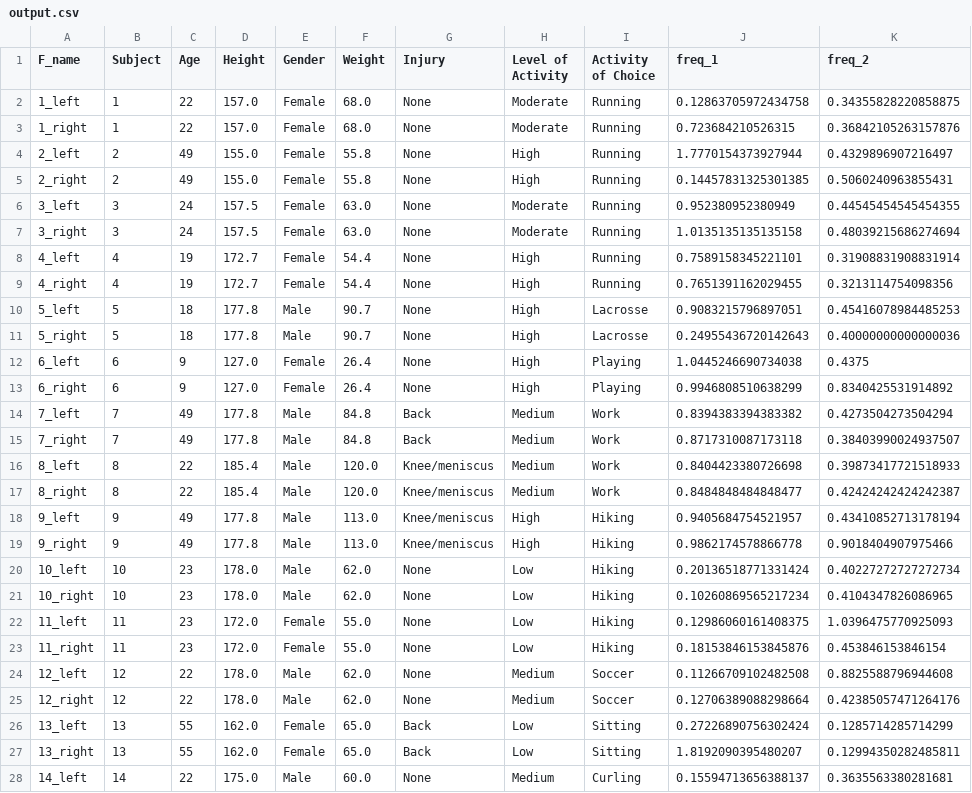
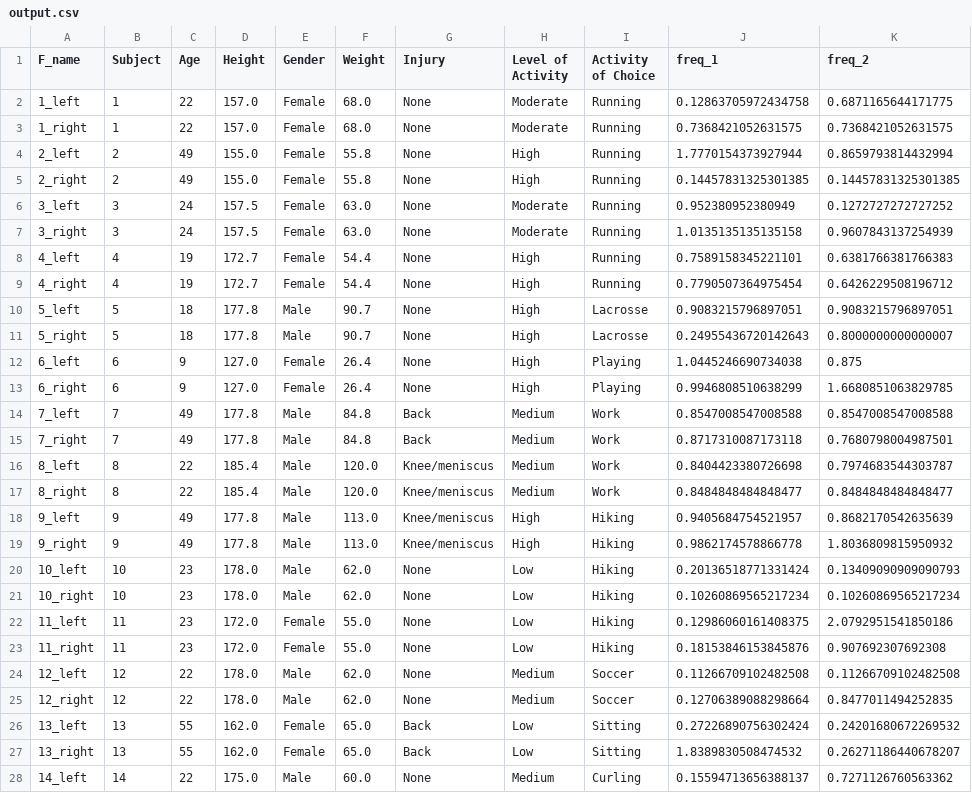
Before and after one commit to brittanyhewitson/CMPT353, a CSV file: output.csv, drawn as a sheet; only a part is shown; the diff covers the shown part only.

```diff
--- a/output.csv
+++ b/output.csv
@@ -1,28 +1,28 @@
 F_name,Subject,Age,Height,Gender,Weight,Injury,Level of Activity,Activity of Choice,freq_1,freq_2
-1_left,1,22,157.0,Female,68.0,None,Moderate,Running,0.12863705972434758,0.34355828220858875
-1_right,1,22,157.0,Female,68.0,None,Moderate,Running,0.723684210526315,0.36842105263157876
-2_left,2,49,155.0,Female,55.8,None,High,Running,1.7770154373927944,0.4329896907216497
-2_right,2,49,155.0,Female,55.8,None,High,Running,0.14457831325301385,0.5060240963855431
-3_left,3,24,157.5,Female,63.0,None,Moderate,Running,0.952380952380949,0.44545454545454355
-3_right,3,24,157.5,Female,63.0,None,Moderate,Running,1.0135135135135158,0.48039215686274694
-4_left,4,19,172.7,Female,54.4,None,High,Running,0.7589158345221101,0.31908831908831914
-4_right,4,19,172.7,Female,54.4,None,High,Running,0.7651391162029455,0.3213114754098356
-5_left,5,18,177.8,Male,90.7,None,High,Lacrosse,0.9083215796897051,0.45416078984485253
-5_right,5,18,177.8,Male,90.7,None,High,Lacrosse,0.24955436720142643,0.40000000000000036
-6_left,6,9,127.0,Female,26.4,None,High,Playing,1.0445246690734038,0.4375
-6_right,6,9,127.0,Female,26.4,None,High,Playing,0.9946808510638299,0.8340425531914892
-7_left,7,49,177.8,Male,84.8,Back,Medium,Work,0.8394383394383382,0.4273504273504294
-7_right,7,49,177.8,Male,84.8,Back,Medium,Work,0.8717310087173118,0.38403990024937507
-8_left,8,22,185.4,Male,120.0,Knee/meniscus,Medium,Work,0.8404423380726698,0.39873417721518933
-8_right,8,22,185.4,Male,120.0,Knee/meniscus,Medium,Work,0.8484848484848477,0.42424242424242387
-9_left,9,49,177.8,Male,113.0,Knee/meniscus,High,Hiking,0.9405684754521957,0.43410852713178194
-9_right,9,49,177.8,Male,113.0,Knee/meniscus,High,Hiking,0.9862174578866778,0.9018404907975466
-10_left,10,23,178.0,Male,62.0,None,Low,Hiking,0.20136518771331424,0.40227272727272734
-10_right,10,23,178.0,Male,62.0,None,Low,Hiking,0.10260869565217234,0.4104347826086965
-11_left,11,23,172.0,Female,55.0,None,Low,Hiking,0.12986060161408375,1.0396475770925093
-11_right,11,23,172.0,Female,55.0,None,Low,Hiking,0.18153846153845876,0.453846153846154
-12_left,12,22,178.0,Male,62.0,None,Medium,Soccer,0.11266709102482508,0.8825588796944608
-12_right,12,22,178.0,Male,62.0,None,Medium,Soccer,0.12706389088298664,0.42385057471264176
-13_left,13,55,162.0,Female,65.0,Back,Low,Sitting,0.27226890756302424,0.1285714285714299
-13_right,13,55,162.0,Female,65.0,Back,Low,Sitting,1.8192090395480207,0.12994350282485811
-14_left,14,22,175.0,Male,60.0,None,Medium,Curling,0.15594713656388137,0.3635563380281681
+1_left,1,22,157.0,Female,68.0,None,Moderate,Running,0.12863705972434758,0.6871165644171775
+1_right,1,22,157.0,Female,68.0,None,Moderate,Running,0.7368421052631575,0.7368421052631575
+2_left,2,49,155.0,Female,55.8,None,High,Running,1.7770154373927944,0.8659793814432994
+2_right,2,49,155.0,Female,55.8,None,High,Running,0.14457831325301385,0.14457831325301385
+3_left,3,24,157.5,Female,63.0,None,Moderate,Running,0.952380952380949,0.1272727272727252
+3_right,3,24,157.5,Female,63.0,None,Moderate,Running,1.0135135135135158,0.9607843137254939
+4_left,4,19,172.7,Female,54.4,None,High,Running,0.7589158345221101,0.6381766381766383
+4_right,4,19,172.7,Female,54.4,None,High,Running,0.7790507364975454,0.6426229508196712
+5_left,5,18,177.8,Male,90.7,None,High,Lacrosse,0.9083215796897051,0.9083215796897051
+5_right,5,18,177.8,Male,90.7,None,High,Lacrosse,0.24955436720142643,0.8000000000000007
+6_left,6,9,127.0,Female,26.4,None,High,Playing,1.0445246690734038,0.875
+6_right,6,9,127.0,Female,26.4,None,High,Playing,0.9946808510638299,1.6680851063829785
+7_left,7,49,177.8,Male,84.8,Back,Medium,Work,0.8547008547008588,0.8547008547008588
+7_right,7,49,177.8,Male,84.8,Back,Medium,Work,0.8717310087173118,0.7680798004987501
+8_left,8,22,185.4,Male,120.0,Knee/meniscus,Medium,Work,0.8404423380726698,0.7974683544303787
+8_right,8,22,185.4,Male,120.0,Knee/meniscus,Medium,Work,0.8484848484848477,0.8484848484848477
+9_left,9,49,177.8,Male,113.0,Knee/meniscus,High,Hiking,0.9405684754521957,0.8682170542635639
+9_right,9,49,177.8,Male,113.0,Knee/meniscus,High,Hiking,0.9862174578866778,1.8036809815950932
+10_left,10,23,178.0,Male,62.0,None,Low,Hiking,0.20136518771331424,0.13409090909090793
+10_right,10,23,178.0,Male,62.0,None,Low,Hiking,0.10260869565217234,0.10260869565217234
+11_left,11,23,172.0,Female,55.0,None,Low,Hiking,0.12986060161408375,2.0792951541850186
+11_right,11,23,172.0,Female,55.0,None,Low,Hiking,0.18153846153845876,0.907692307692308
+12_left,12,22,178.0,Male,62.0,None,Medium,Soccer,0.11266709102482508,0.11266709102482508
+12_right,12,22,178.0,Male,62.0,None,Medium,Soccer,0.12706389088298664,0.8477011494252835
+13_left,13,55,162.0,Female,65.0,Back,Low,Sitting,0.27226890756302424,0.24201680672269532
+13_right,13,55,162.0,Female,65.0,Back,Low,Sitting,1.8389830508474532,0.26271186440678207
+14_left,14,22,175.0,Male,60.0,None,Medium,Curling,0.15594713656388137,0.7271126760563362
```
Also changed, not shown: 9 edited cells elsewhere in this file, 1 other file.
